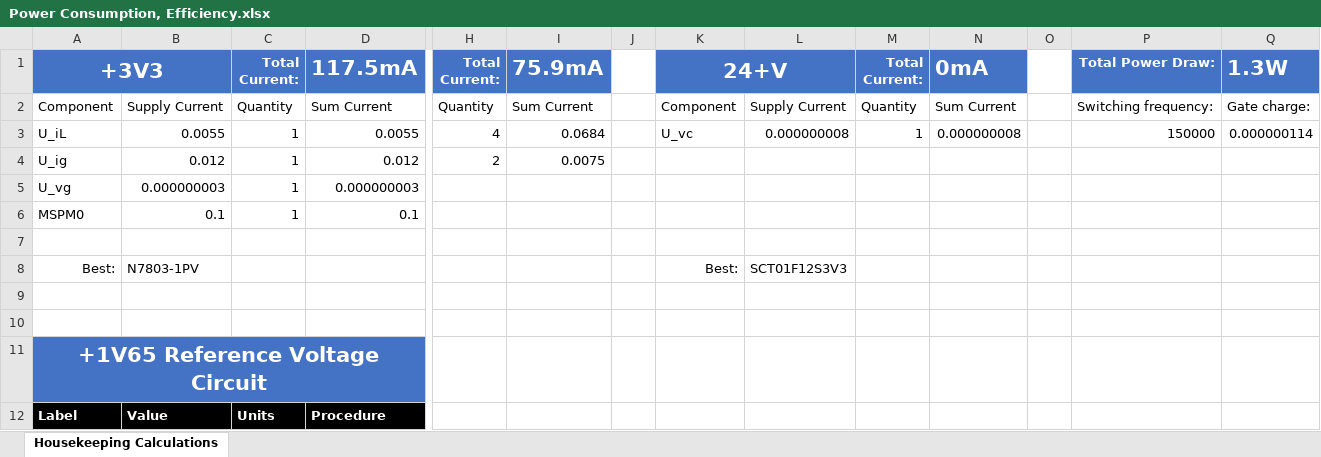
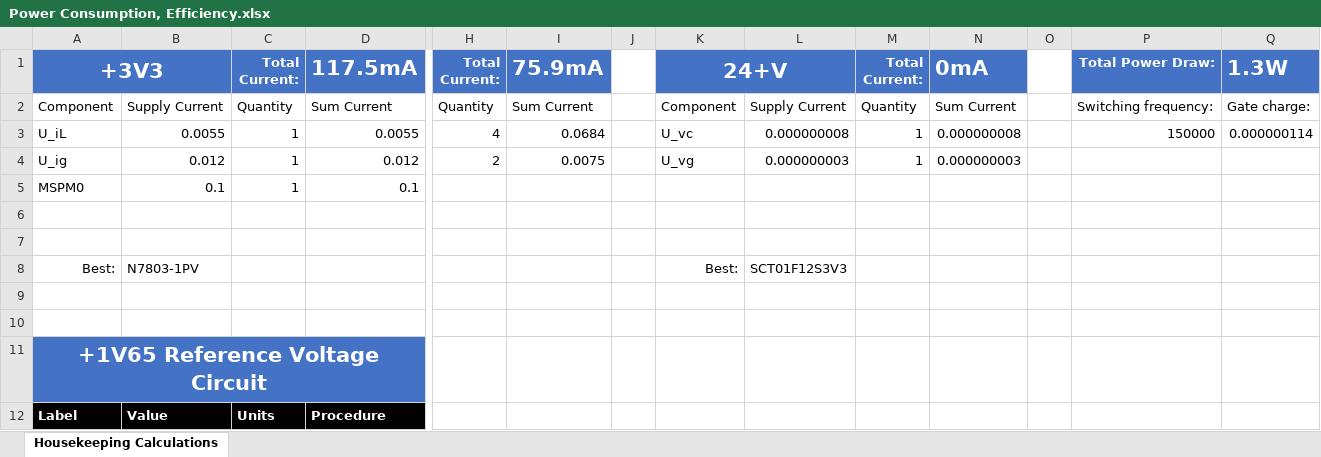
Before and after one commit to ut-ras/rm_electrical-supercap_v2, an Excel workbook: Sims_and_Design/Power Consumption, Efficiency.xlsx, sheet Housekeeping Calculations, drawn as a sheet; only a part is shown, gaps mark what is left out; values as stored, in another font and other column widths than the file's, no borders; table styles not drawn; removed rows and columns are numbered as before the commit, all else as after; rows hold the shown columns only; the diff names each change by its address in the sheet, - before the commit and + after, or states it on an @@ line.

```diff
--- a/Sims_and_Design/Power Consumption, Efficiency.xlsx (sheet Housekeeping Calculations)
+++ b/Sims_and_Design/Power Consumption, Efficiency.xlsx (sheet Housekeeping Calculations)
-K4 (24+V): (empty)
+K4 (24+V): U_vg
-L4: (empty)
+L4: 0.000000003
-M4 (Total Current:): (empty)
+M4 (Total Current:): 1
-N4 (0mA): (empty)
+N4 (0mA): 0.000000003
-row 5: U_vg | 0.000000003 | 1 | 0.000000003
+row 6: (empty)
```
Also changed, not shown: formulas that keep their value, 10 other files.
